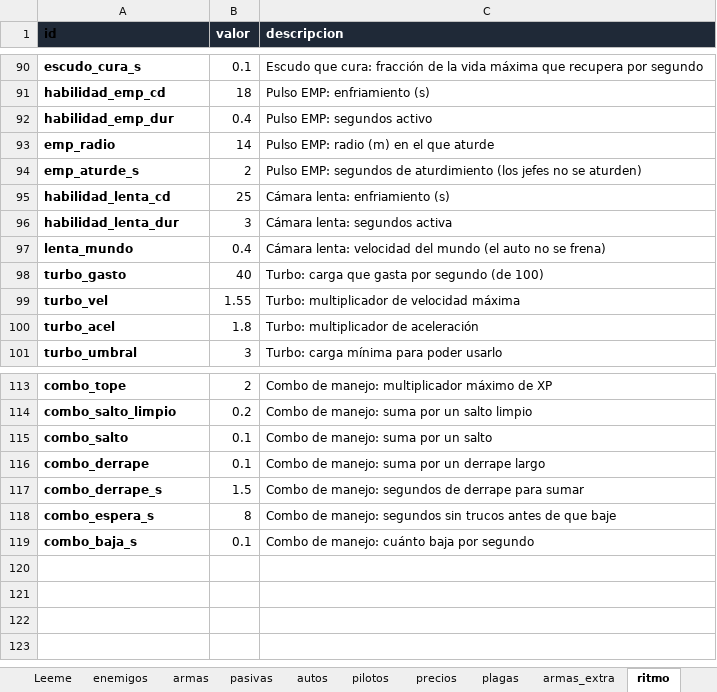
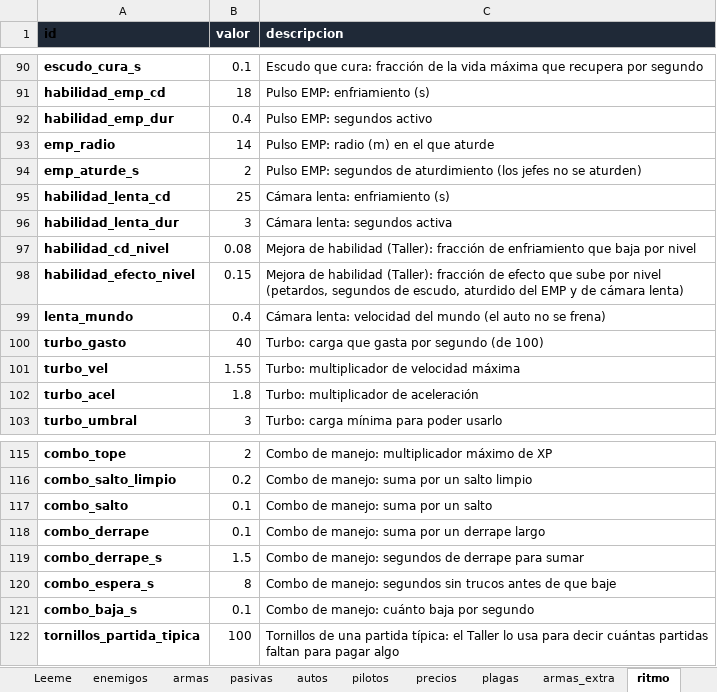
Before and after one commit to marcelopsr/junked-metal, an Excel workbook: balance.xlsx, sheet ritmo, drawn as a sheet; only a part is shown, gaps mark what is left out; values as stored, in another font and other column widths than the file's, no borders; the diff names each change by its address in the sheet, - before the commit and + after, or states it on an @@ line.

```diff
--- a/balance.xlsx (sheet ritmo)
+++ b/balance.xlsx (sheet ritmo)
+row 97: habilidad_cd_nivel | 0.08 | Mejora de habilidad (Taller): fracción de enfriamiento que baja por nivel
+row 98: habilidad_efecto_nivel | 0.15 | Mejora de habilidad (Taller): fracción de efecto que sube por nivel (petardos, segundos de escudo, aturdido del EMP y de cámara lenta)
+row 122: tornillos_partida_tipica | 100 | Tornillos de una partida típica: el Taller lo usa para decir cuántas partidas faltan para pagar algo
```
Also changed, not shown: sheet Partidas para comprar, sheet precios, 16 other files.
